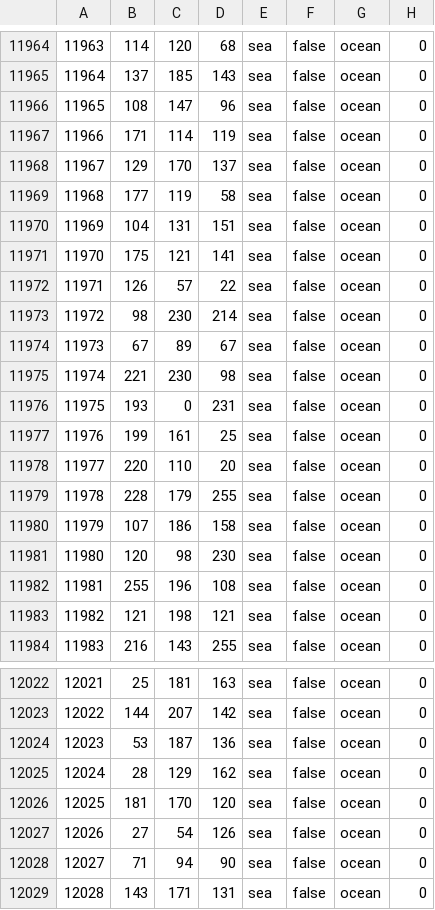
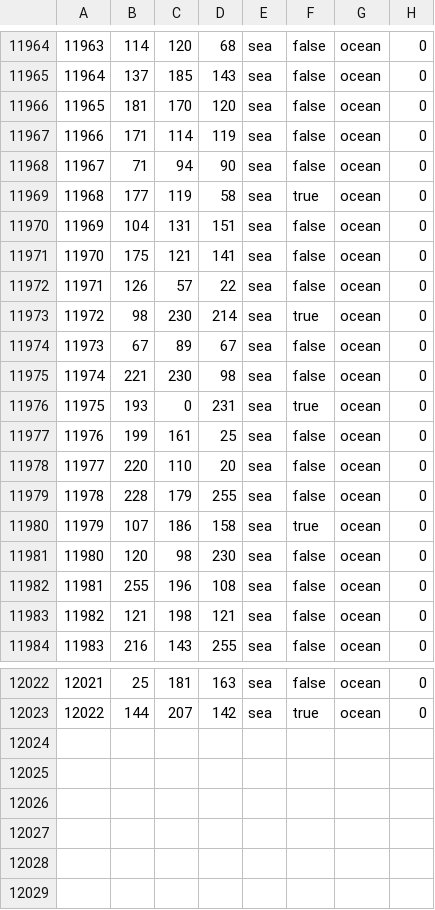
Before and after one commit to Ashes-of-the-Empire-Team/thetarkininitiative, a CSV file: map/definition.csv, drawn as a sheet; only a part is shown, gaps mark what is left out; the diff covers the shown part only.

```diff
--- a/map/definition.csv
+++ b/map/definition.csv
@@ -11965,6 +11965,6 @@
 11964;137;185;143;sea;false;ocean;0
-11965;108;147;96;sea;false;ocean;0
+11965;181;170;120;sea;false;ocean;0
 11966;171;114;119;sea;false;ocean;0
-11967;129;170;137;sea;false;ocean;0
-11968;177;119;58;sea;false;ocean;0
+11967;71;94;90;sea;false;ocean;0
+11968;177;119;58;sea;true;ocean;0
 11969;104;131;151;sea;false;ocean;0
@@ -11972,6 +11972,6 @@
 11971;126;57;22;sea;false;ocean;0
-11972;98;230;214;sea;false;ocean;0
+11972;98;230;214;sea;true;ocean;0
 11973;67;89;67;sea;false;ocean;0
 11974;221;230;98;sea;false;ocean;0
-11975;193;0;231;sea;false;ocean;0
+11975;193;0;231;sea;true;ocean;0
 11976;199;161;25;sea;false;ocean;0
@@ -11979,3 +11979,3 @@
 11978;228;179;255;sea;false;ocean;0
-11979;107;186;158;sea;false;ocean;0
+11979;107;186;158;sea;true;ocean;0
 11980;120;98;230;sea;false;ocean;0
@@ -12022,8 +12022,2 @@
 12021;25;181;163;sea;false;ocean;0
-12022;144;207;142;sea;false;ocean;0
-12023;53;187;136;sea;false;ocean;0
-12024;28;129;162;sea;false;ocean;0
-12025;181;170;120;sea;false;ocean;0
-12026;27;54;126;sea;false;ocean;0
-12027;71;94;90;sea;false;ocean;0
-12028;143;171;131;sea;false;ocean;0
+12022;144;207;142;sea;true;ocean;0
```
Also changed, not shown: 1 added row, 4 removed rows and 68 edited cells elsewhere in this file, 2 other files.
